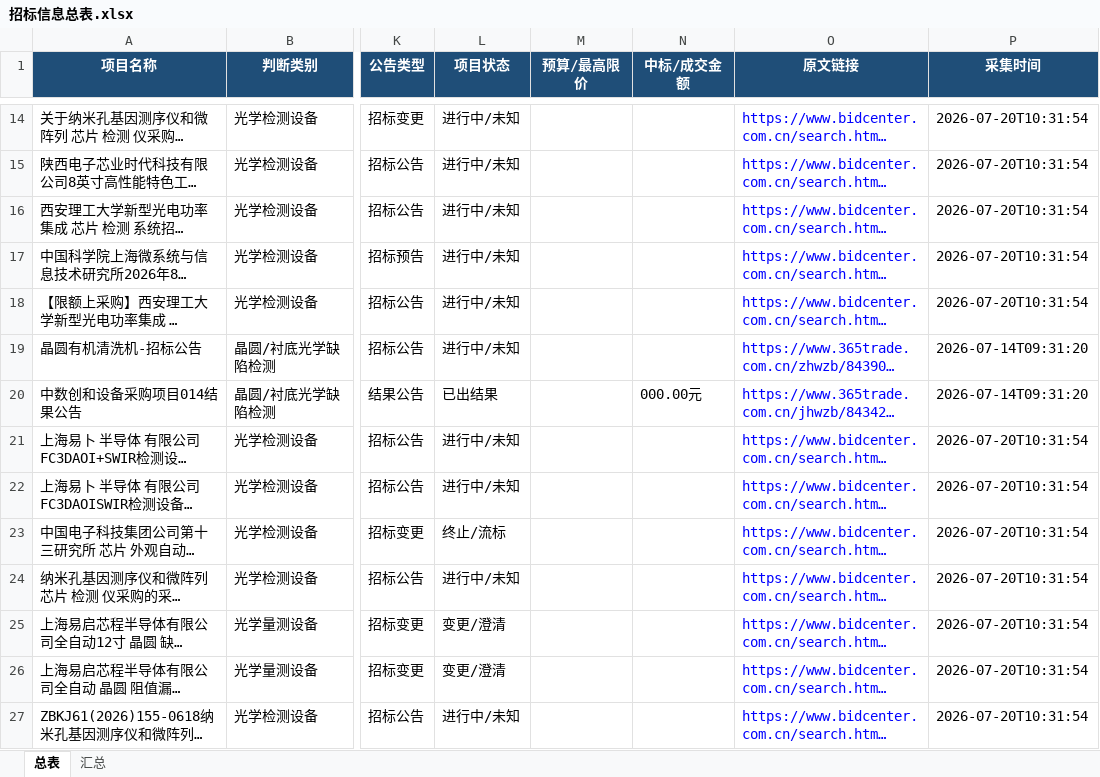
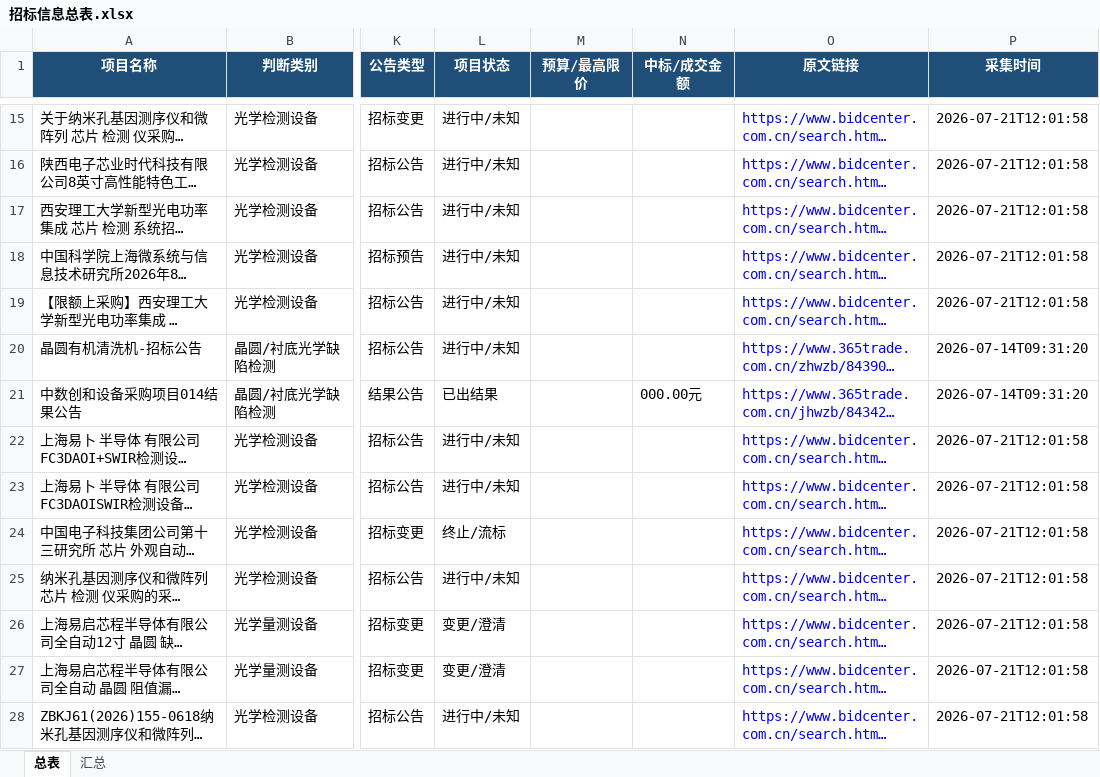
Before and after one commit to d2vs8pz7rj-create/d2vs8pz7rj-create.github.io, an Excel workbook: downloads/招标信息总表.xlsx, sheet 总表, drawn as a sheet; only a part is shown, gaps mark what is left out; long unchanged cells end in …; values as stored, in another font and other column widths than the file's, no borders; table styles not drawn; addresses are those after the commit; the diff covers the shown part only; the diff names each change by its address in the sheet, - before the commit and + after, or states it on an @@ line.

Commit message:
Update downloads/招标信息总表.xlsx

```diff
--- a/downloads/招标信息总表.xlsx (sheet 总表)
+++ b/downloads/招标信息总表.xlsx (sheet 总表)
-P15:P19 (采集时间): 2026-07-20T10:31:54
+P15:P19 (采集时间): 2026-07-21T12:01:58
-P22:P28 (采集时间): 2026-07-20T10:31:54
+P22:P28 (采集时间): 2026-07-21T12:01:58
```
Also changed, not shown: 1 added row and 45 edited cells elsewhere in this sheet, sheet 汇总.
